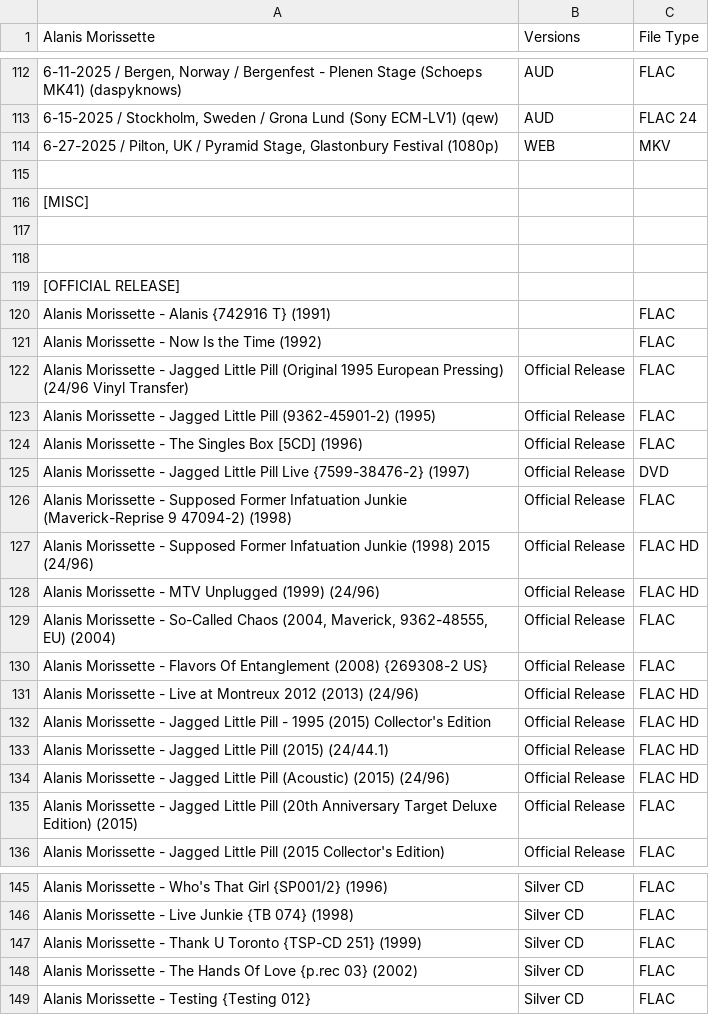
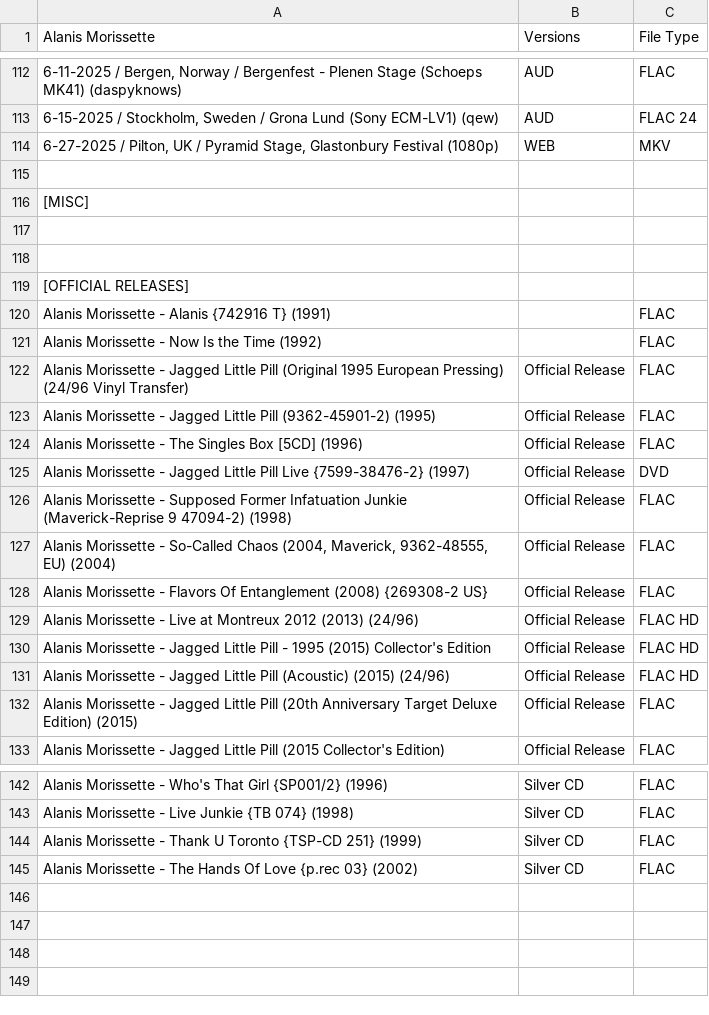
Before and after one commit to dudethatsclassic/shynomi-archive, a CSV file: artists/alanis-morrisette.csv, drawn as a sheet; only a part is shown, gaps mark what is left out; the diff names each change by its address in the sheet, - before the commit and + after, or states it on an @@ line.

Commit message:
Auto-export CSV: ALANIS MORRISETTE

```diff
--- a/artists/alanis-morrisette.csv
+++ b/artists/alanis-morrisette.csv
-A119 (Alanis Morissette): [OFFICIAL RELEASE]
+A119 (Alanis Morissette): [OFFICIAL RELEASES]
-row 127: Alanis Morissette - Supposed Former Infatuation Junkie (1998) 2015 (24/96) | Official Release | FLAC HD
-row 128: Alanis Morissette - MTV Unplugged (1999) (24/96) | Official Release | FLAC HD
-row 133: Alanis Morissette - Jagged Little Pill (2015) (24/44.1) | Official Release | FLAC HD
-row 149: Alanis Morissette - Testing {Testing 012} | Silver CD | FLAC
```
